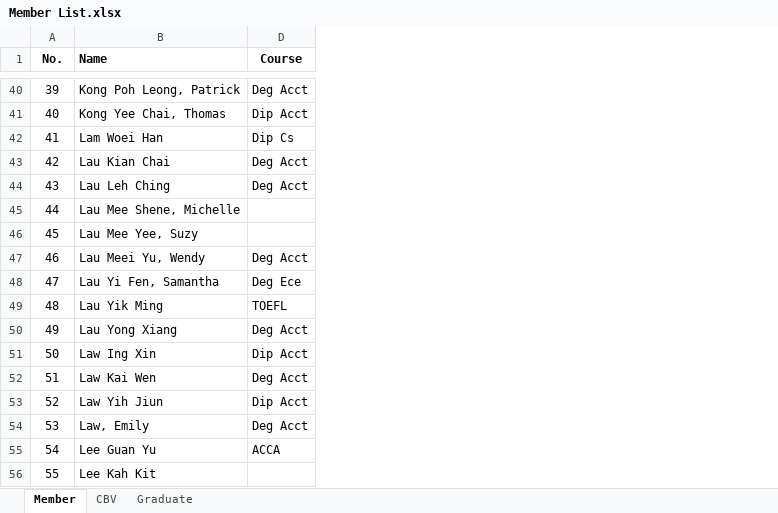
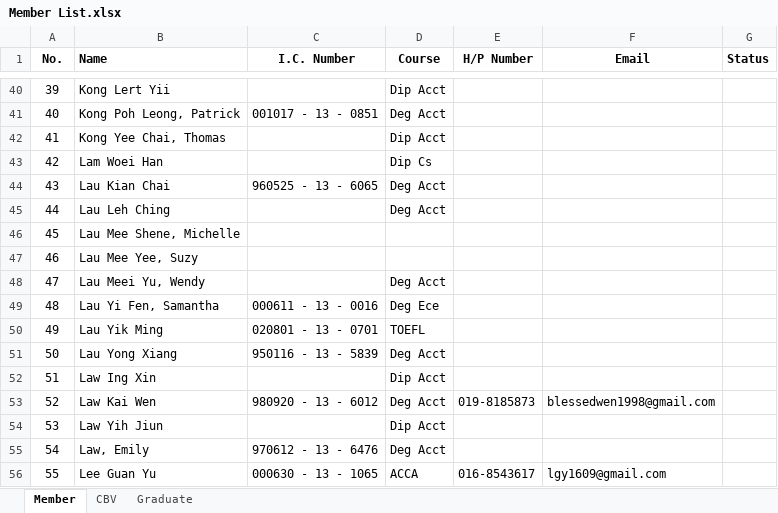
Before and after one commit to ARC20/old2, an Excel workbook: Files/Member List.xlsx, sheet Member, drawn as a sheet; only a part is shown, gaps mark what is left out; values as stored, in another font and other column widths than the file's, no borders; table styles not drawn; the diff covers the shown part only; the diff names each change by its address in the sheet, - before the commit and + after, or states it on an @@ line.

```diff
--- a/Files/Member List.xlsx (sheet Member)
+++ b/Files/Member List.xlsx (sheet Member)
@@ column C (I.C. Number) unhidden, rows 41-56: 001017 - 13 - 0851 |  |  | 960525 - 13 - 6065 |  |  |  |  | 000611 - 13 - 0016 | 020801 - 13 - 0701 | 950116 - 13 - 5839 |  | 980920 - 13 - 6012 |  | 970612 - 13 - 6476 | 000630 - 13 - 1065 @@
@@ column E (H/P Number) unhidden, rows 53-56: 019-8185873 |  |  | 016-8543617 @@
@@ column F (Email) unhidden, rows 53-56: blessedwen1998@gmail.com |  |  | lgy1609@gmail.com @@
@@ column G (Status) unhidden, empty @@
-B40 (Name): Kong Poh Leong, Patrick
+B40 (Name): Kong Lert Yii
-D40 (Course): Deg Acct
+D40 (Course): Dip Acct
-B41 (Name): Kong Yee Chai, Thomas
+B41 (Name): Kong Poh Leong, Patrick
-D41 (Course): Dip Acct
+D41 (Course): Deg Acct
-B42 (Name): Lam Woei Han
+B42 (Name): Kong Yee Chai, Thomas
-D42 (Course): Dip Cs
+D42 (Course): Dip Acct
-B43 (Name): Lau Kian Chai
+B43 (Name): Lam Woei Han
-D43 (Course): Deg Acct
+D43 (Course): Dip Cs
-B44 (Name): Lau Leh Ching
+B44 (Name): Lau Kian Chai
-B45 (Name): Lau Mee Shene, Michelle
+B45 (Name): Lau Leh Ching
-D45 (Course): (empty)
+D45 (Course): Deg Acct
-B46 (Name): Lau Mee Yee, Suzy
+B46 (Name): Lau Mee Shene, Michelle
-B47 (Name): Lau Meei Yu, Wendy
+B47 (Name): Lau Mee Yee, Suzy
-D47 (Course): Deg Acct
+D47 (Course): (empty)
-B48 (Name): Lau Yi Fen, Samantha
+B48 (Name): Lau Meei Yu, Wendy
-D48 (Course): Deg Ece
+D48 (Course): Deg Acct
-B49 (Name): Lau Yik Ming
+B49 (Name): Lau Yi Fen, Samantha
-D49 (Course): TOEFL
+D49 (Course): Deg Ece
-B50 (Name): Lau Yong Xiang
+B50 (Name): Lau Yik Ming
-D50 (Course): Deg Acct
+D50 (Course): TOEFL
-B51 (Name): Law Ing Xin
+B51 (Name): Lau Yong Xiang
-D51 (Course): Dip Acct
+D51 (Course): Deg Acct
-B52 (Name): Law Kai Wen
+B52 (Name): Law Ing Xin
-D52 (Course): Deg Acct
+D52 (Course): Dip Acct
-B53 (Name): Law Yih Jiun
+B53 (Name): Law Kai Wen
-D53 (Course): Dip Acct
+D53 (Course): Deg Acct
-B54 (Name): Law, Emily
+B54 (Name): Law Yih Jiun
-D54 (Course): Deg Acct
+D54 (Course): Dip Acct
-B55 (Name): Lee Guan Yu
+B55 (Name): Law, Emily
-D55 (Course): ACCA
+D55 (Course): Deg Acct
-B56 (Name): Lee Kah Kit
+B56 (Name): Lee Guan Yu
-D56 (Course): (empty)
+D56 (Course): ACCA
```
Also changed, not shown: 252 edited cells elsewhere in this sheet.
